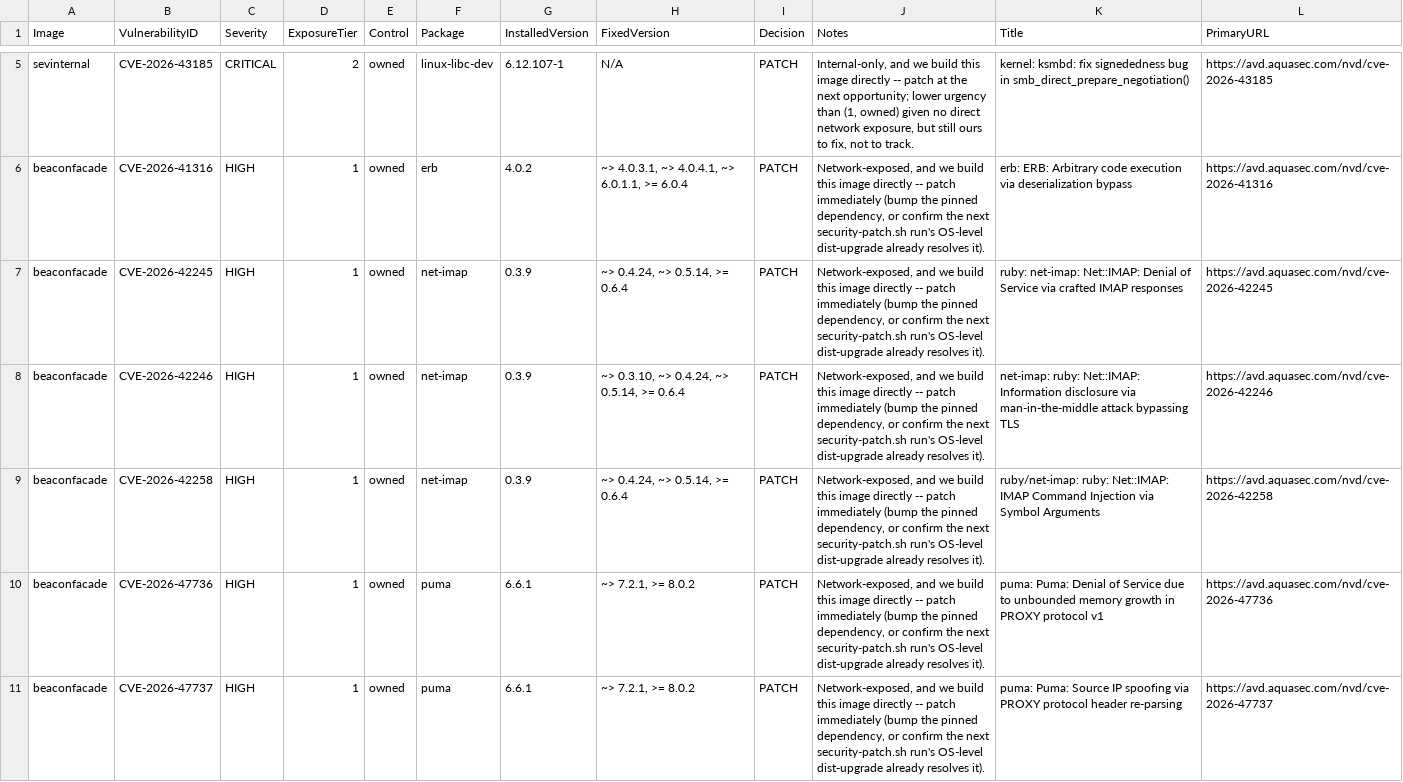
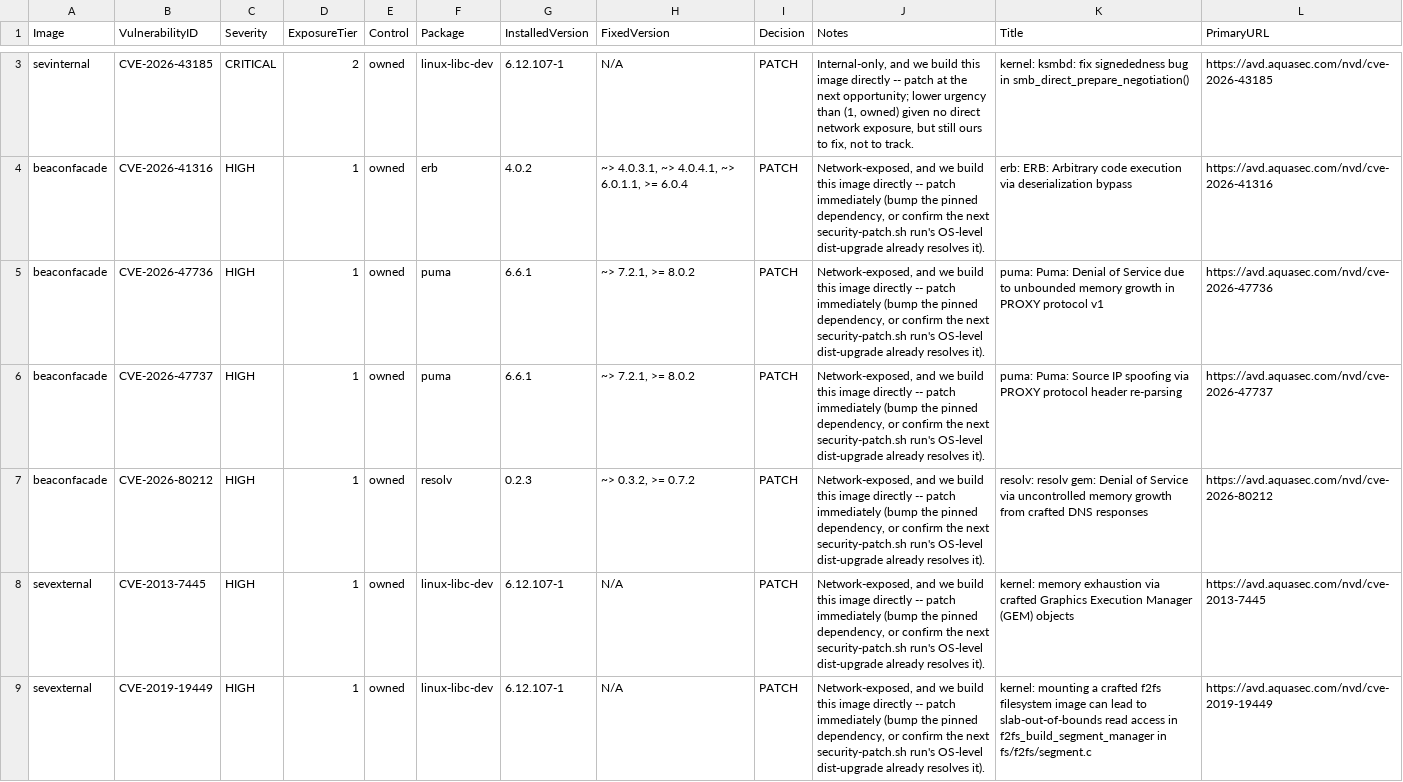
Before and after one commit to FAIR-Data-Systems/Severance, a CSV file: Security/vulnerability-register.csv, drawn as a sheet; only a part is shown, gaps mark what is left out; the shorter side is filled out with more unchanged rows; the diff covers the shown part only; the diff names each change by its address in the sheet, - before the commit and + after, or states it on an @@ line.

```diff
--- a/Security/vulnerability-register.csv
+++ b/Security/vulnerability-register.csv
-row 7: beaconfacade | CVE-2026-42245 | HIGH | 1 | owned | net-imap | 0.3.9 | ~> 0.4.24, ~> 0.5.14, >= 0.6.4 | PATCH | Network-exposed, and we build this image directly -- patch immediately (bump the pinned dependency, or confirm the next security-patch.sh run's OS-level dist-upgrade already resolves it). | ruby: net-imap: Net::IMAP: Denial of Service via crafted IMAP responses | https://avd.aquasec.com/nvd/cve-2026-42245
-row 8: beaconfacade | CVE-2026-42246 | HIGH | 1 | owned | net-imap | 0.3.9 | ~> 0.3.10, ~> 0.4.24, ~> 0.5.14, >= 0.6.4 | PATCH | Network-exposed, and we build this image directly -- patch immediately (bump the pinned dependency, or confirm the next security-patch.sh run's OS-level dist-upgrade already resolves it). | net-imap: ruby: Net::IMAP: Information disclosure via man-in-the-middle attack bypassing TLS | https://avd.aquasec.com/nvd/cve-2026-42246
-row 9: beaconfacade | CVE-2026-42258 | HIGH | 1 | owned | net-imap | 0.3.9 | ~> 0.4.24, ~> 0.5.14, >= 0.6.4 | PATCH | Network-exposed, and we build this image directly -- patch immediately (bump the pinned dependency, or confirm the next security-patch.sh run's OS-level dist-upgrade already resolves it). | ruby/net-imap: ruby: Net::IMAP: IMAP Command Injection via Symbol Arguments | https://avd.aquasec.com/nvd/cve-2026-42258
```
Also changed, not shown: 7 removed rows elsewhere in this file, 7 other files.
